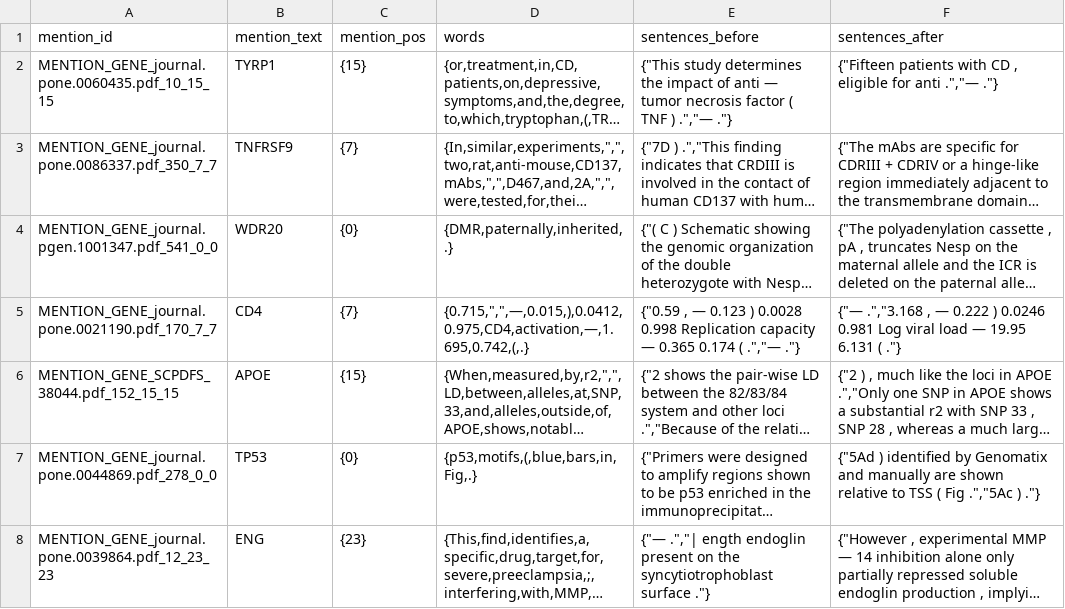
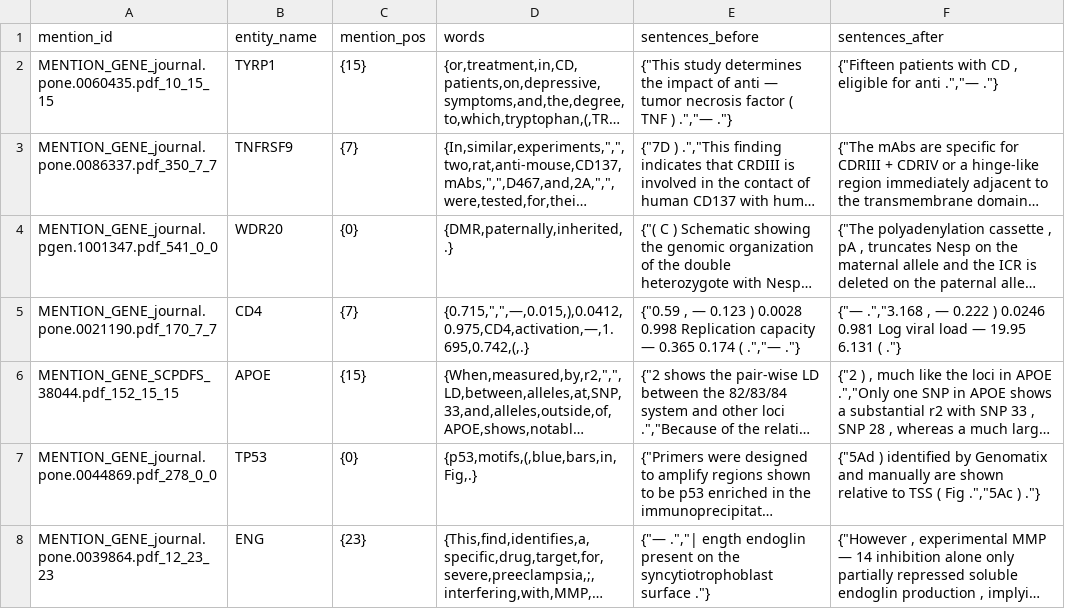
Before and after one commit to HazyResearch/dd-genomics, a TSV file: labeling/example/example.tsv, drawn as a sheet; only a part is shown; long unchanged cells end in …; the diff names each change by its address in the sheet, - before the commit and + after, or states it on an @@ line.

```diff
--- a/labeling/example/example.tsv
+++ b/labeling/example/example.tsv
-B1: mention_text
+B1: entity_name
```
Also changed, not shown: 2 other files.
